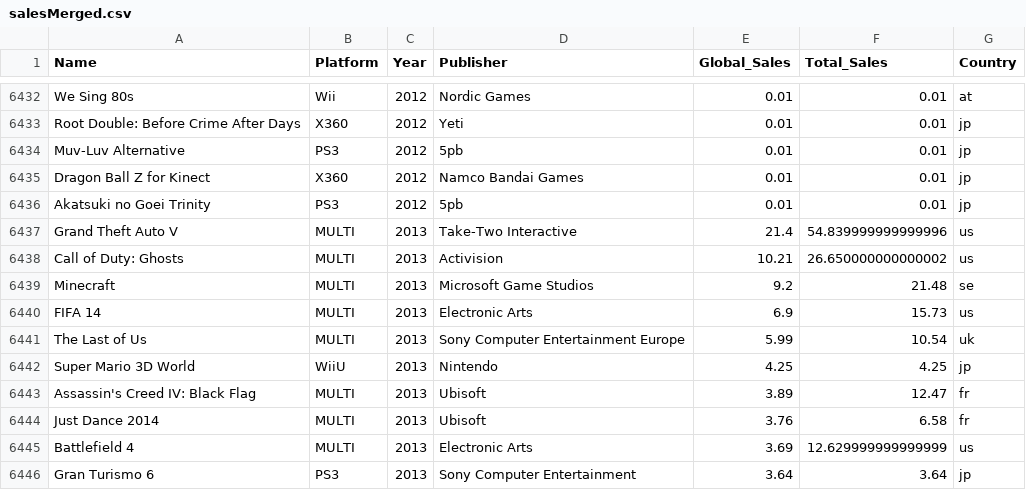
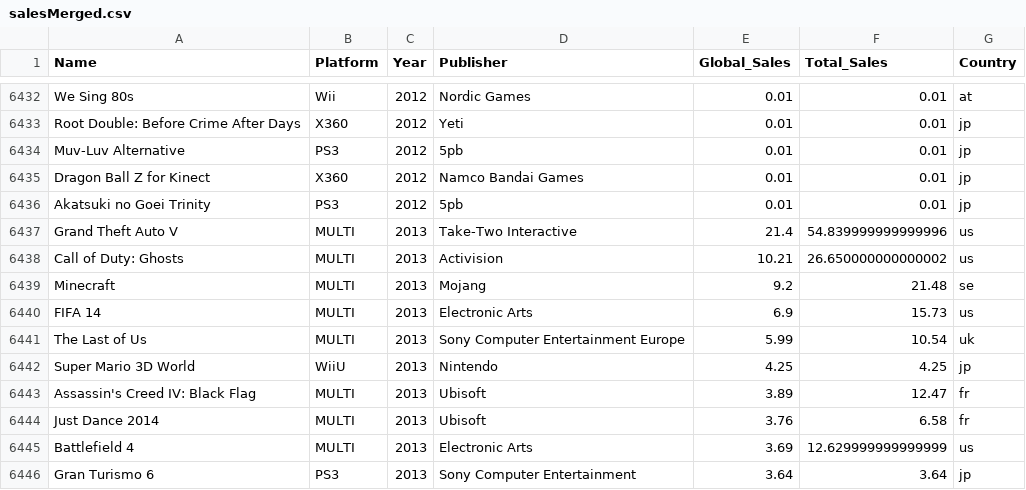
Before and after one commit to dresyios/ProjetVisuDonnee2022, a CSV file: CSVs/salesMerged.csv, drawn as a sheet; only a part is shown, gaps mark what is left out.

```diff
--- a/CSVs/salesMerged.csv
+++ b/CSVs/salesMerged.csv
@@ -6438,3 +6438,3 @@ Grand Theft Auto V,MULTI,2013,Take-Two Interactive,21.4,54.839999999999996,us
 Call of Duty: Ghosts,MULTI,2013,Activision,10.21,26.650000000000002,us
-Minecraft,MULTI,2013,Microsoft Game Studios,9.2,21.48,se
+Minecraft,MULTI,2013,Mojang,9.2,21.48,se
 FIFA 14,MULTI,2013,Electronic Arts,6.9,15.73,us
```
Also changed, not shown: dataset2.csv, dataset3.csv, 2 other files.
